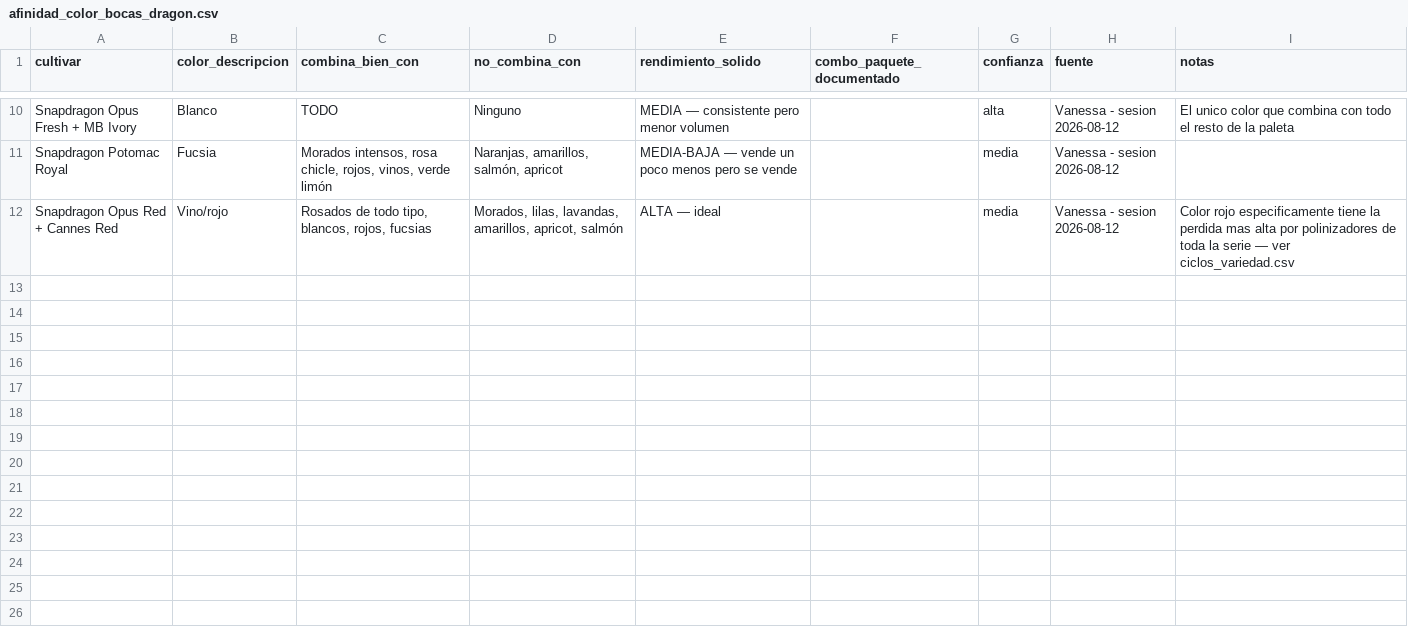
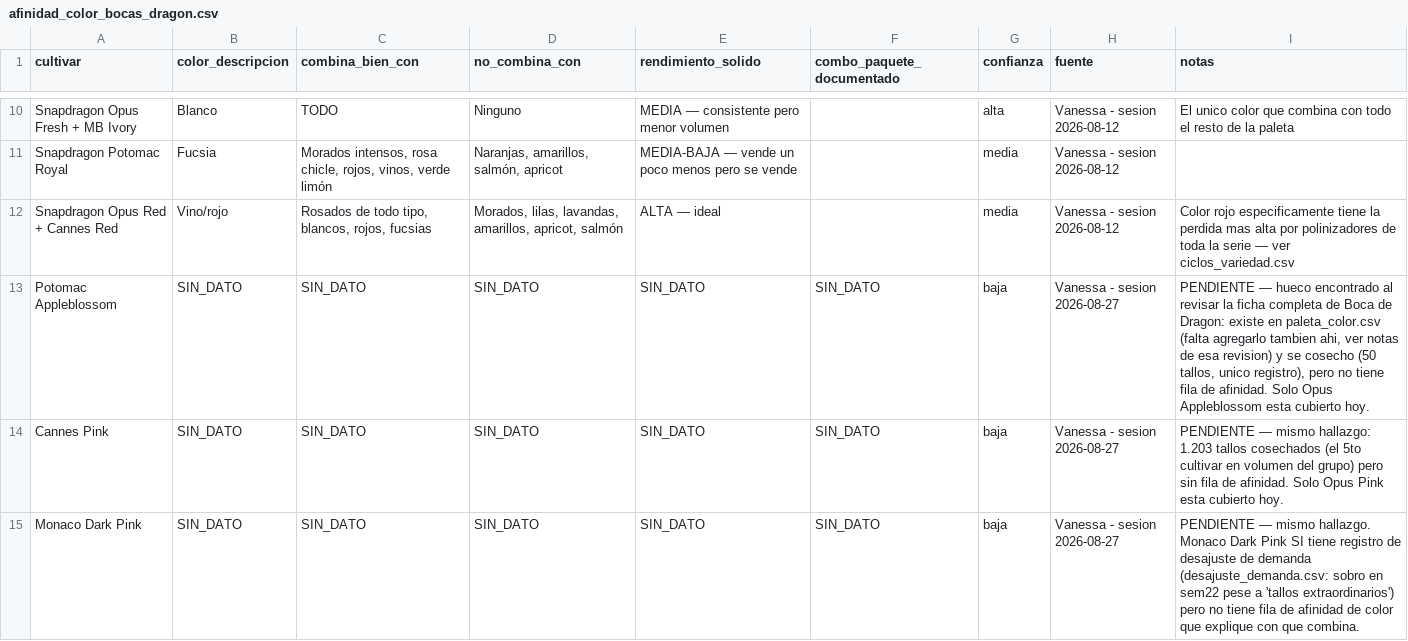
Before and after one commit to vanessakosa/operaciones-planificacion-siembra-dcb, a CSV file: 07-datos/afinidad_color_bocas_dragon.csv, drawn as a sheet; only a part is shown, gaps mark what is left out.

```diff
--- a/07-datos/afinidad_color_bocas_dragon.csv
+++ b/07-datos/afinidad_color_bocas_dragon.csv
@@ -12 +12,4 @@ Snapdragon Potomac Royal,Fucsia,"Morados intensos, rosa chicle, rojos, vinos, ve
 Snapdragon Opus Red + Cannes Red,Vino/rojo,"Rosados de todo tipo, blancos, rojos, fucsias","Morados, lilas, lavandas, amarillos, apricot, salmón",ALTA — ideal,,media,Vanessa - sesion 2026-08-12,"Color rojo especificamente tiene la perdida mas alta por polinizadores de toda la serie — ver ciclos_variedad.csv"
+Potomac Appleblossom,SIN_DATO,SIN_DATO,SIN_DATO,SIN_DATO,SIN_DATO,baja,Vanessa - sesion 2026-08-27,"PENDIENTE — hueco encontrado al revisar la ficha completa de Boca de Dragon: existe en paleta_color.csv (falta agregarlo tambien ahi, ver notas de esa revision) y se cosecho (50 tallos, unico registro), pero no tiene fila de afinidad. Solo Opus Appleblossom esta cubierto hoy."
+Cannes Pink,SIN_DATO,SIN_DATO,SIN_DATO,SIN_DATO,SIN_DATO,baja,Vanessa - sesion 2026-08-27,"PENDIENTE — mismo hallazgo: 1.203 tallos cosechados (el 5to cultivar en volumen del grupo) pero sin fila de afinidad. Solo Opus Pink esta cubierto hoy."
+Monaco Dark Pink,SIN_DATO,SIN_DATO,SIN_DATO,SIN_DATO,SIN_DATO,baja,Vanessa - sesion 2026-08-27,"PENDIENTE — mismo hallazgo. Monaco Dark Pink SI tiene registro de desajuste de demanda (desajuste_demanda.csv: sobro en sem22 pese a 'tallos extraordinarios') pero no tiene fila de afinidad de color que explique con que combina."
```
Also changed, not shown: 07-datos/ciclos_variedad.csv, 07-datos/paleta_color.csv, 4 other files.
